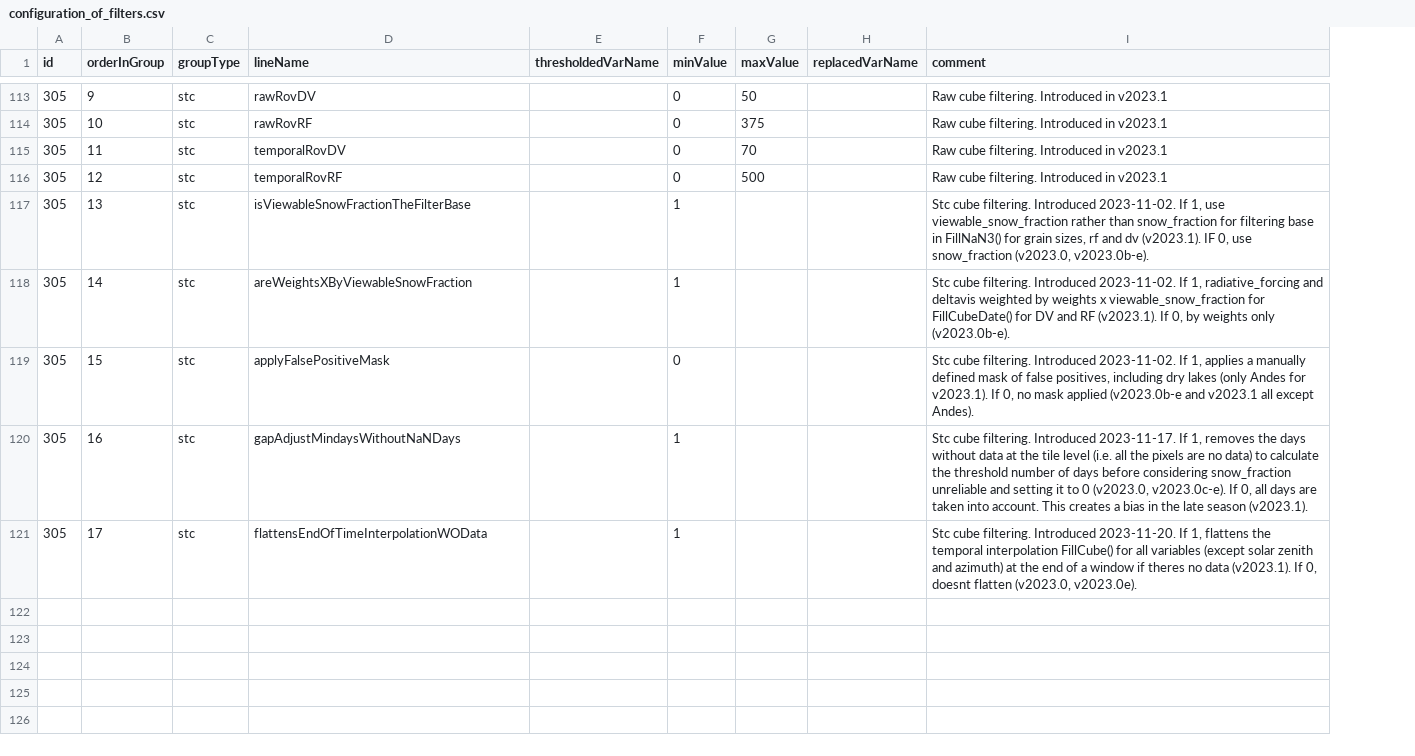
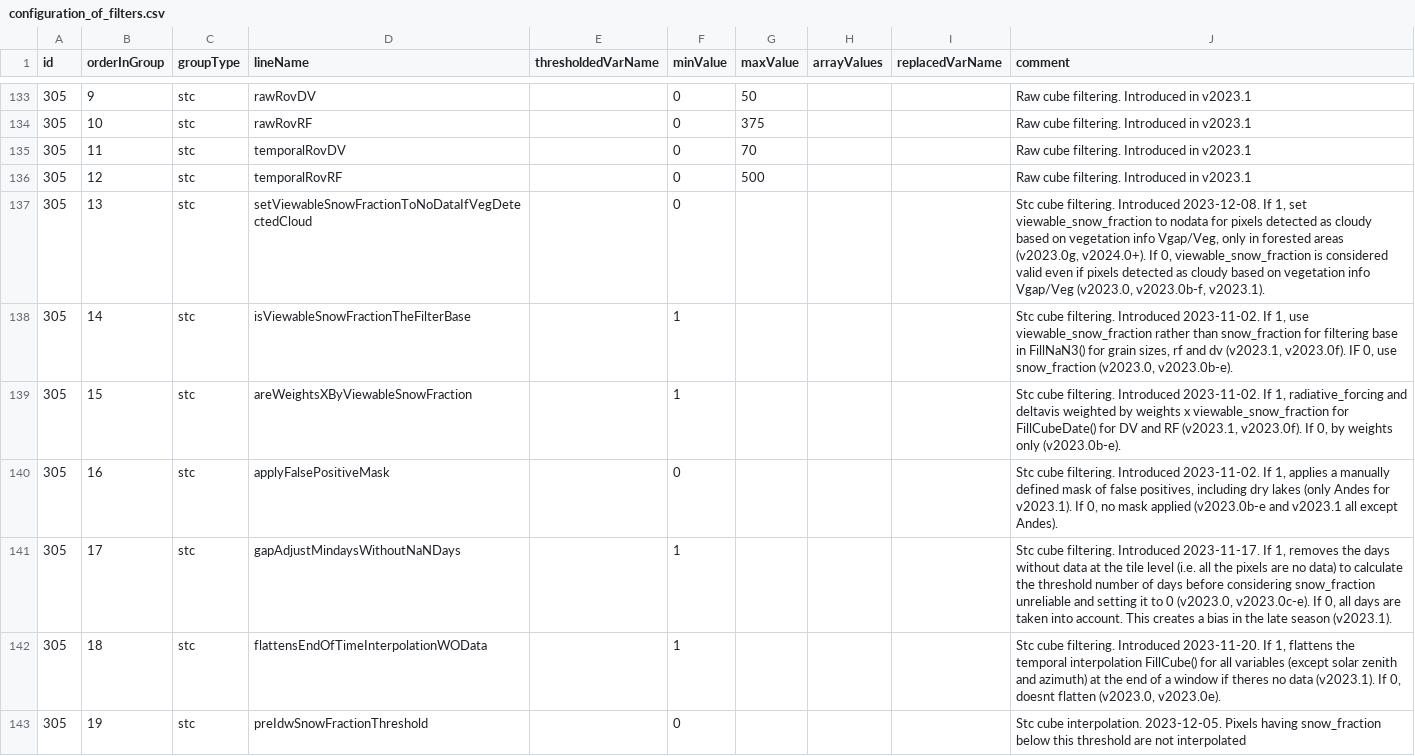
Before and after one commit to RittgerLabGroup/SPIRES_2024_1_0, a CSV file: tbx/conf/configuration_of_filters.csv, drawn as a sheet; only a part is shown, gaps mark what is left out; addresses are those after the commit; the diff covers the shown part only; the diff names each change by its address in the sheet, - before the commit and + after, or states it on an @@ line.

Commit message:
Regions,STC,conf_of_filters.csv: add stc veg parameter to set nodata + new spatial interpolation parameters config.

```diff
--- a/tbx/conf/configuration_of_filters.csv
+++ b/tbx/conf/configuration_of_filters.csv
+column H (arrayValues), empty
+row 137: 305 | 13 | stc | setViewableSnowFractionToNoDataIfVegDetectedCloud |  | 0 |  |  |  | Stc cube filtering. Introduced 2023-12-08. If 1, set viewable_snow_fraction to nodata for pixels detected as cloudy based on vegetation info Vgap/Veg, only in forested areas (v2023.0g, v2024.0+). If 0, viewable_snow_fraction is considered valid even if pixels detected as cloudy based on vegetation info Vgap/Veg (v2023.0, v2023.0b-f, v2023.1).
-B138 (orderInGroup): 13
+B138 (orderInGroup): 14
-J138 (comment): …and dv (v2023.1). IF 0,…
+J138 (comment): …and dv (v2023.1, v2023.0f). IF 0,…
-B139 (orderInGroup): 14
+B139 (orderInGroup): 15
-J139 (comment): …and RF (v2023.1). If 0,…
+J139 (comment): …and RF (v2023.1, v2023.0f). If 0,…
-B140 (orderInGroup): 15
+B140 (orderInGroup): 16
-B141 (orderInGroup): 16
+B141 (orderInGroup): 17
-B142 (orderInGroup): 17
+B142 (orderInGroup): 18
+row 143: 305 | 19 | stc | preIdwSnowFractionThreshold |  | 0 |  |  |  | Stc cube interpolation. 2023-12-05. Pixels having snow_fraction below this threshold are not interpolated
```
Also changed, not shown: 26 added rows and 16 edited cells elsewhere in this file, 2 other files.
